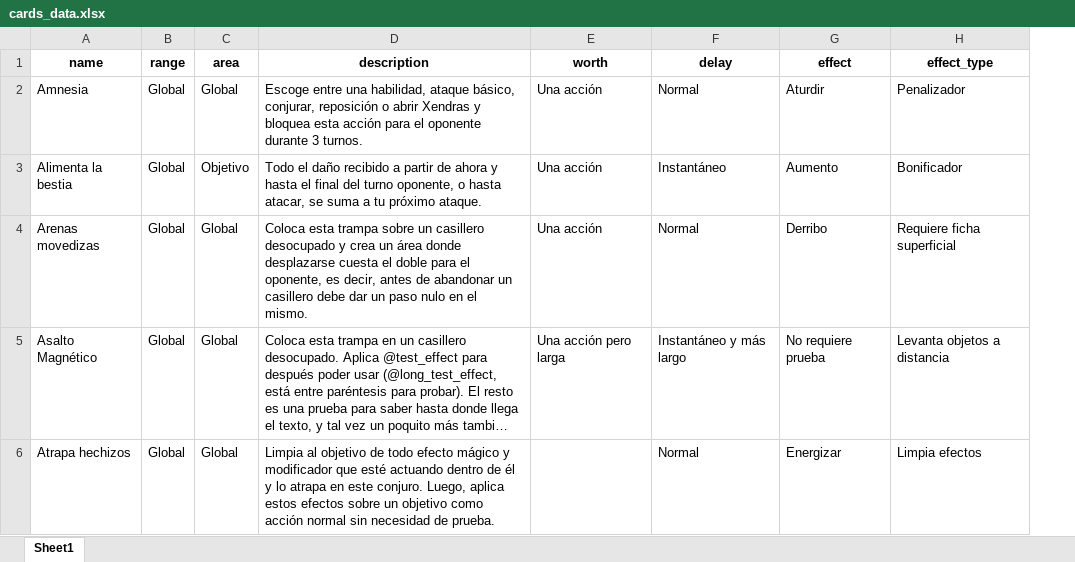
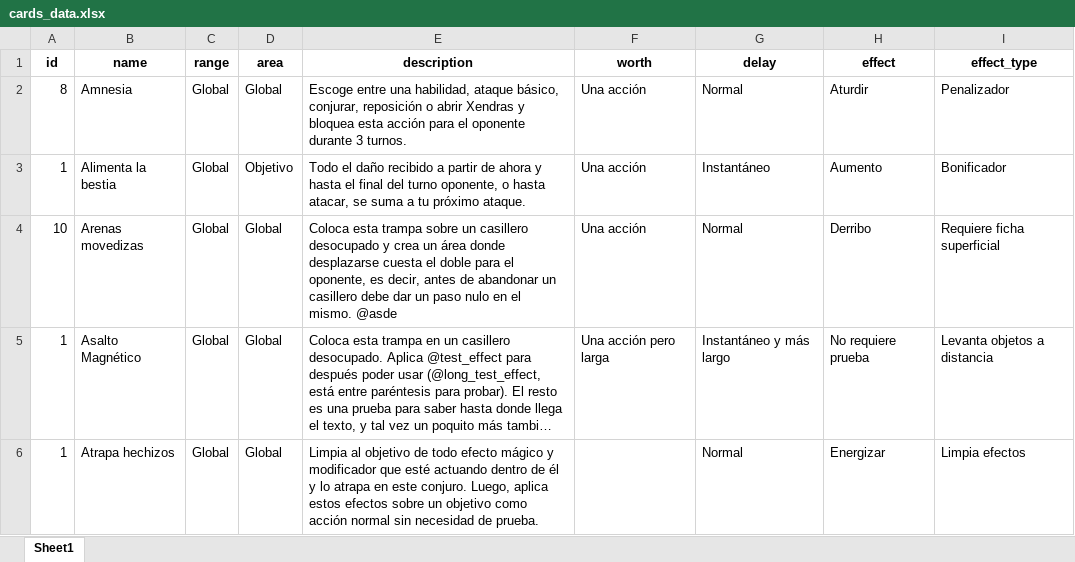
Before and after one commit to P1etrodev/xendra-cards-generator, an Excel workbook: cards_data.xlsx, sheet Sheet1, drawn as a sheet; long unchanged cells end in …; values as stored, in another font and other column widths than the file's, no borders; addresses are those after the commit; the diff names each change by its address in the sheet, - before the commit and + after, or states it on an @@ line.

```diff
--- a/cards_data.xlsx (sheet Sheet1)
+++ b/cards_data.xlsx (sheet Sheet1)
+column A (id), rows 2-6: 8 | 1 | 10 | 1 | 1
-E4 (description): …el mismo.
+E4 (description): …el mismo. @asde
```
Also changed, not shown: 7 other files.
